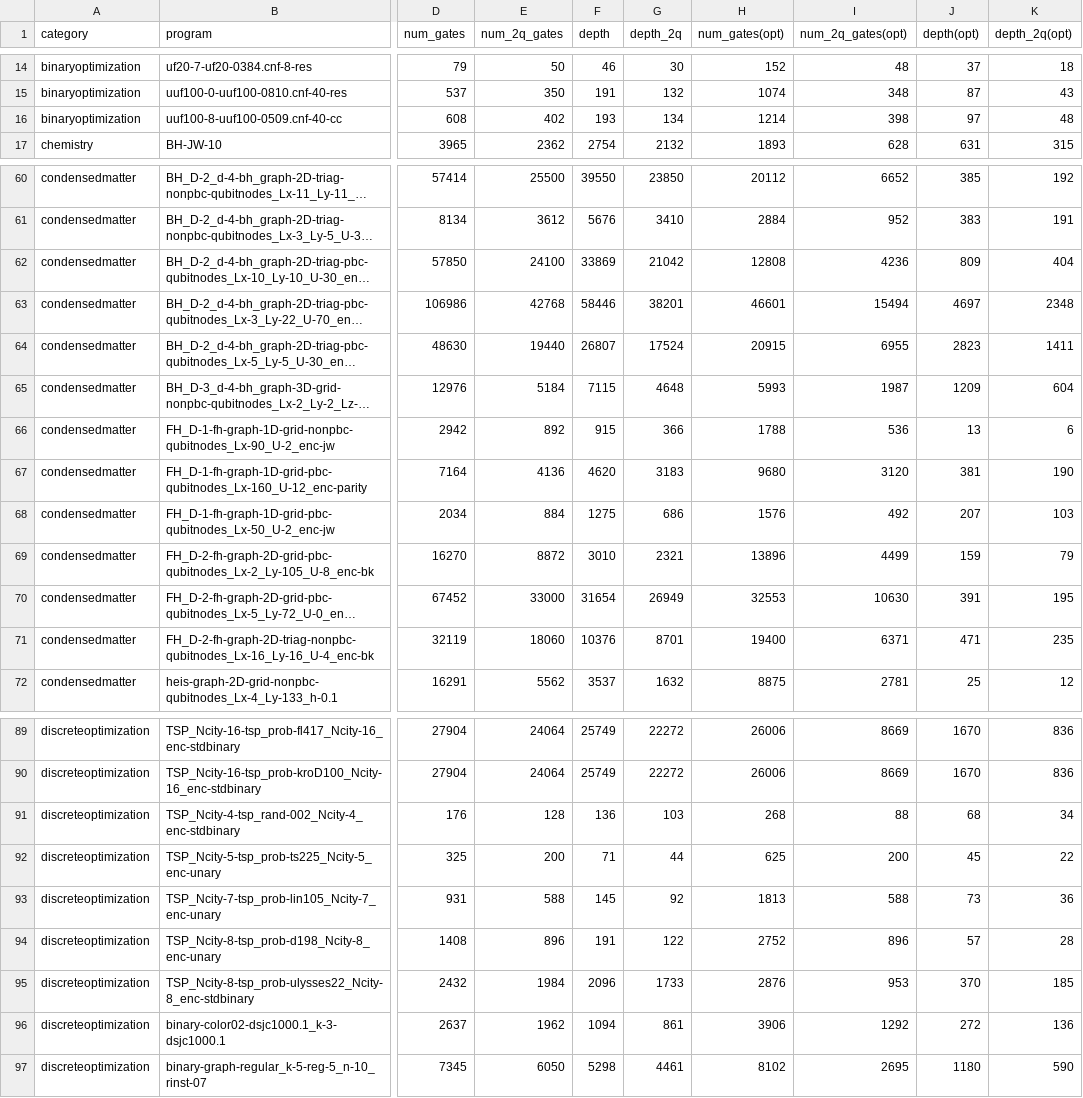
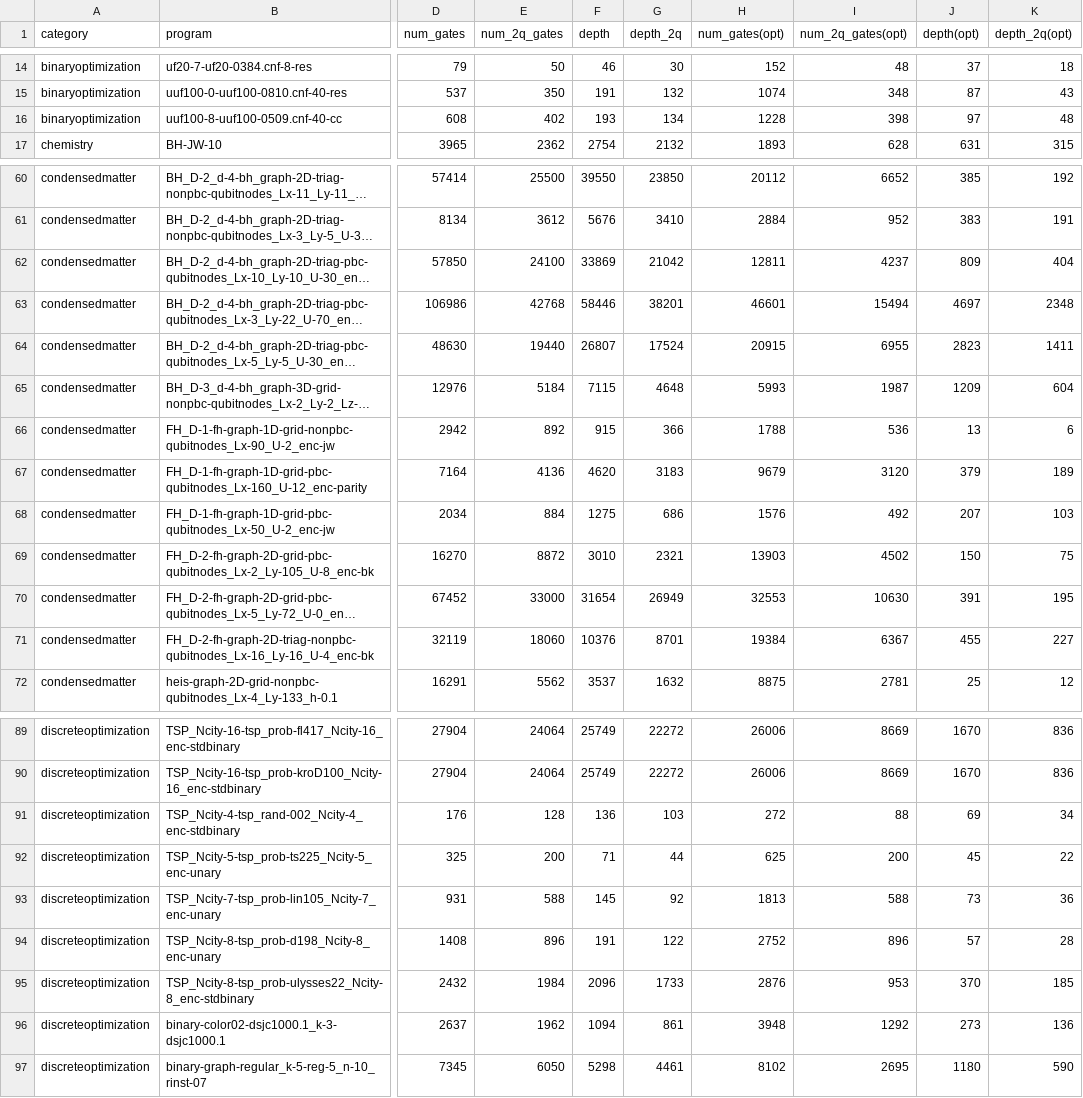
Before and after one commit to iqubit-org/phoenix, a CSV file: experiments/results/result_hamlib_phoenixpp.csv, drawn as a sheet; only a part is shown, gaps mark what is left out; long unchanged cells end in …; the diff names each change by its address in the sheet, - before the commit and + after, or states it on an @@ line.

```diff
--- a/experiments/results/result_hamlib_phoenixpp.csv
+++ b/experiments/results/result_hamlib_phoenixpp.csv
-H16 (num_gates(opt)): 1214
+H16 (num_gates(opt)): 1228
-H62 (num_gates(opt)): 12808
+H62 (num_gates(opt)): 12811
-I62 (num_2q_gates(opt)): 4236
+I62 (num_2q_gates(opt)): 4237
-H67 (num_gates(opt)): 9680
+H67 (num_gates(opt)): 9679
-J67 (depth(opt)): 381
+J67 (depth(opt)): 379
-K67 (depth_2q(opt)): 190
+K67 (depth_2q(opt)): 189
-H69 (num_gates(opt)): 13896
+H69 (num_gates(opt)): 13903
-I69 (num_2q_gates(opt)): 4499
+I69 (num_2q_gates(opt)): 4502
-J69 (depth(opt)): 159
+J69 (depth(opt)): 150
-K69 (depth_2q(opt)): 79
+K69 (depth_2q(opt)): 75
-H71 (num_gates(opt)): 19400
+H71 (num_gates(opt)): 19384
-I71 (num_2q_gates(opt)): 6371
+I71 (num_2q_gates(opt)): 6367
-J71 (depth(opt)): 471
+J71 (depth(opt)): 455
-K71 (depth_2q(opt)): 235
+K71 (depth_2q(opt)): 227
-H91 (num_gates(opt)): 268
+H91 (num_gates(opt)): 272
-J91 (depth(opt)): 68
+J91 (depth(opt)): 69
-H96 (num_gates(opt)): 3906
+H96 (num_gates(opt)): 3948
-J96 (depth(opt)): 272
+J96 (depth(opt)): 273
```
Also changed, not shown: 23 other files.
